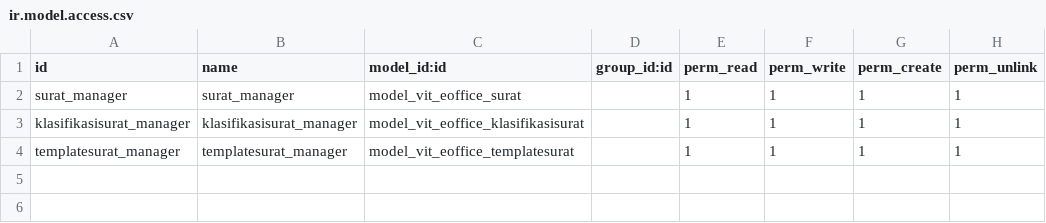
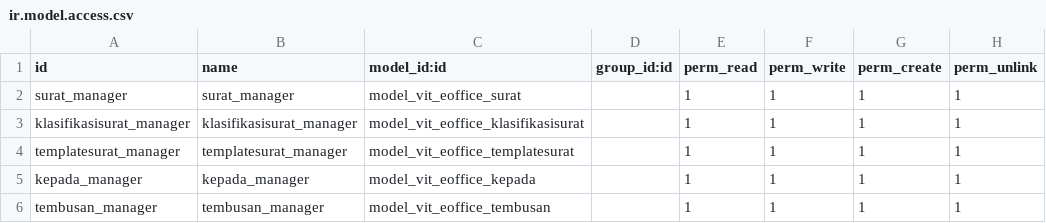
Before and after one commit to rahmansaleh7/vit_eoffice, a CSV file: security/ir.model.access.csv, drawn as a sheet; the diff names each change by its address in the sheet, - before the commit and + after, or states it on an @@ line.

```diff
--- a/security/ir.model.access.csv
+++ b/security/ir.model.access.csv
+row 5: kepada_manager | kepada_manager | model_vit_eoffice_kepada |  | 1 | 1 | 1 | 1
+row 6: tembusan_manager | tembusan_manager | model_vit_eoffice_tembusan |  | 1 | 1 | 1 | 1
```
Also changed, not shown: 4 other files.
